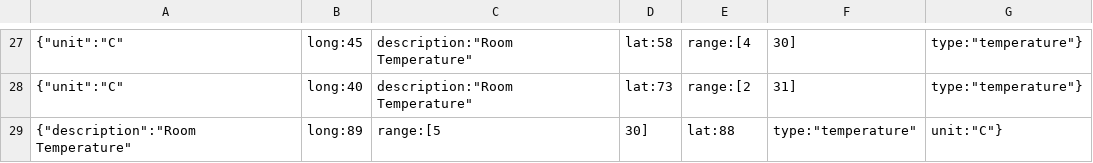
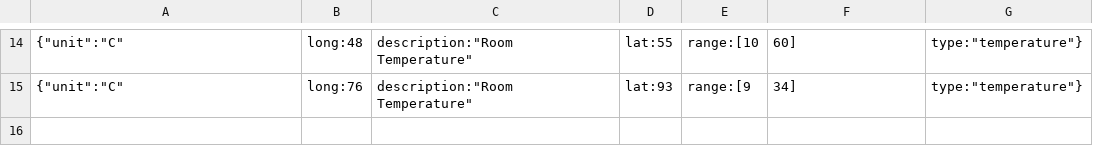
Before and after one commit to paol-imi/IoT-challenges, a CSV file: challenge-2/output.csv, drawn as a sheet; only a part is shown, gaps mark what is left out; the diff covers the shown part only.

```diff
--- a/challenge-2/output.csv
+++ b/challenge-2/output.csv
@@ -27,3 +14,2 @@
-{"unit":"C","long":45,"description":"Room Temperature","lat":58,"range":[4,30],"type":"temperature"}
-{"unit":"C","long":40,"description":"Room Temperature","lat":73,"range":[2,31],"type":"temperature"}
-{"description":"Room Temperature","long":89,"range":[5,30],"lat":88,"type":"temperature","unit":"C"}
+{"unit":"C","long":48,"description":"Room Temperature","lat":55,"range":[10,60],"type":"temperature"}
+{"unit":"C","long":76,"description":"Room Temperature","lat":93,"range":[9,34],"type":"temperature"}
```
Also changed, not shown: 1 added row, 14 removed rows and 43 edited cells elsewhere in this file, 26 other files.
